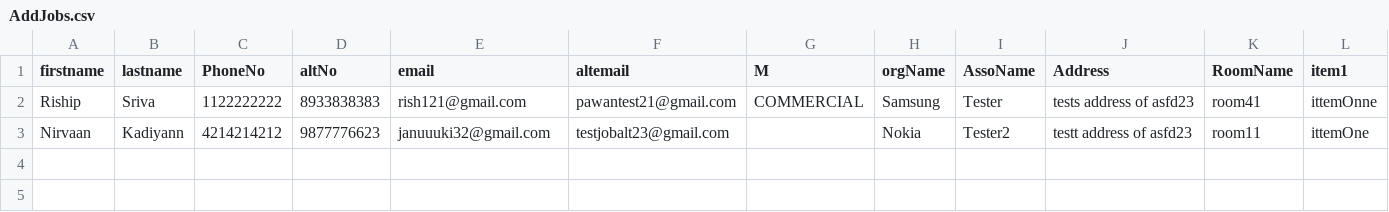
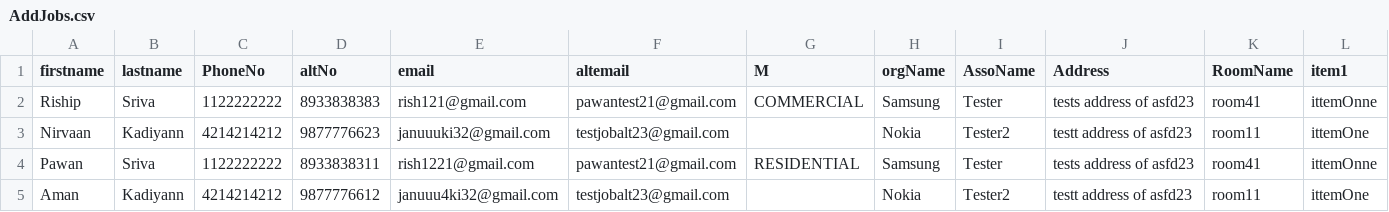
Before and after one commit to bansalaman065/LGM_Automation, a CSV file: LGM-main/target/test-classes/dataproviders/AddJob/AddJobs.csv, drawn as a sheet; only a part is shown; rows hold the shown columns only; the diff names each change by its address in the sheet, - before the commit and + after, or states it on an @@ line.

Commit message:
TBD_Testing
made changes to the add_job test file

```diff
--- a/LGM-main/target/test-classes/dataproviders/AddJob/AddJobs.csv
+++ b/LGM-main/target/test-classes/dataproviders/AddJob/AddJobs.csv
+row 4: Pawan | Sriva | 1122222222 | 8933838311 | rish1221@gmail.com | pawantest21@gmail.com | RESIDENTIAL | Samsung | Tester | tests address of asfd23 | room41 | ittemOnne
+row 5: Aman | Kadiyann | 4214214212 | 9877776612 | januuu4ki32@gmail.com | testjobalt23@gmail.com |  | Nokia | Tester2 | testt address of asfd23 | room11 | ittemOne
```
Also changed, not shown: 17 other files.
